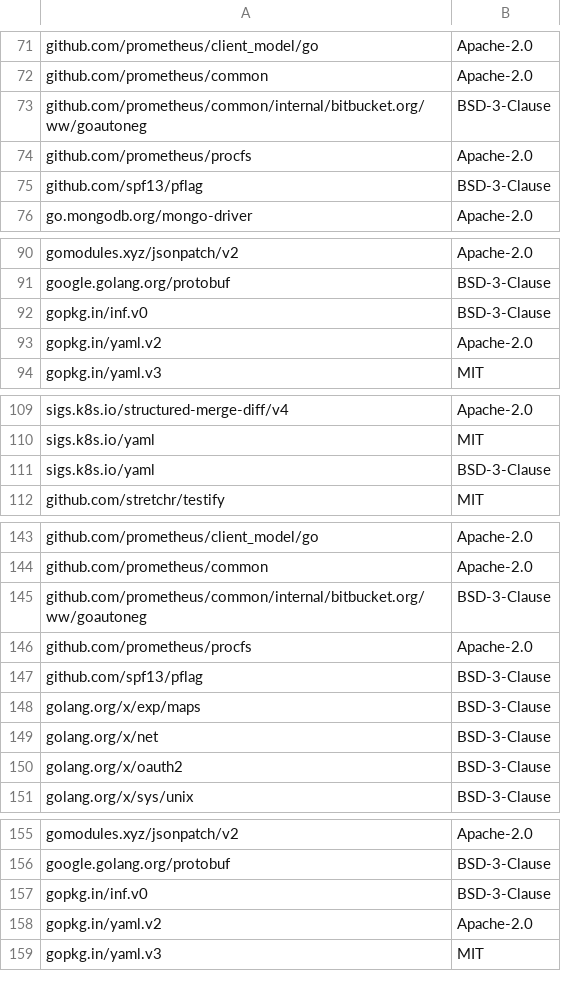
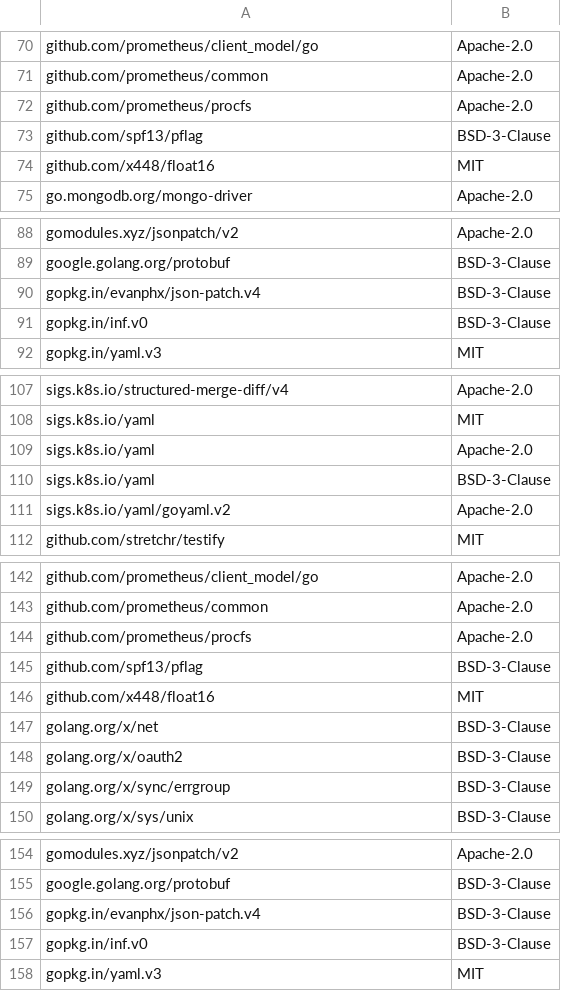
Before and after one commit to ory/hydra-maester, a CSV file: .reports/dep-licenses.csv, drawn as a sheet; only a part is shown, gaps mark what is left out; removed rows and columns are numbered as before the commit, all else as after; the diff covers the shown part only; the diff names each change by its address in the sheet, - before the commit and + after, or states it on an @@ line.

```diff
--- a/.reports/dep-licenses.csv
+++ b/.reports/dep-licenses.csv
-row 73: github.com/prometheus/common/internal/bitbucket.org/ww/goautoneg | BSD-3-Clause
+row 74: github.com/x448/float16 | MIT
+row 90: gopkg.in/evanphx/json-patch.v4 | BSD-3-Clause
-row 93: gopkg.in/yaml.v2 | Apache-2.0
+row 109: sigs.k8s.io/yaml | Apache-2.0
+row 111: sigs.k8s.io/yaml/goyaml.v2 | Apache-2.0
-row 145: github.com/prometheus/common/internal/bitbucket.org/ww/goautoneg | BSD-3-Clause
-row 148: golang.org/x/exp/maps | BSD-3-Clause
+row 146: github.com/x448/float16 | MIT
+row 149: golang.org/x/sync/errgroup | BSD-3-Clause
+row 156: gopkg.in/evanphx/json-patch.v4 | BSD-3-Clause
-row 158: gopkg.in/yaml.v2 | Apache-2.0
```
Also changed, not shown: 6 added rows, 7 removed rows and 2 edited cells elsewhere in this file.
